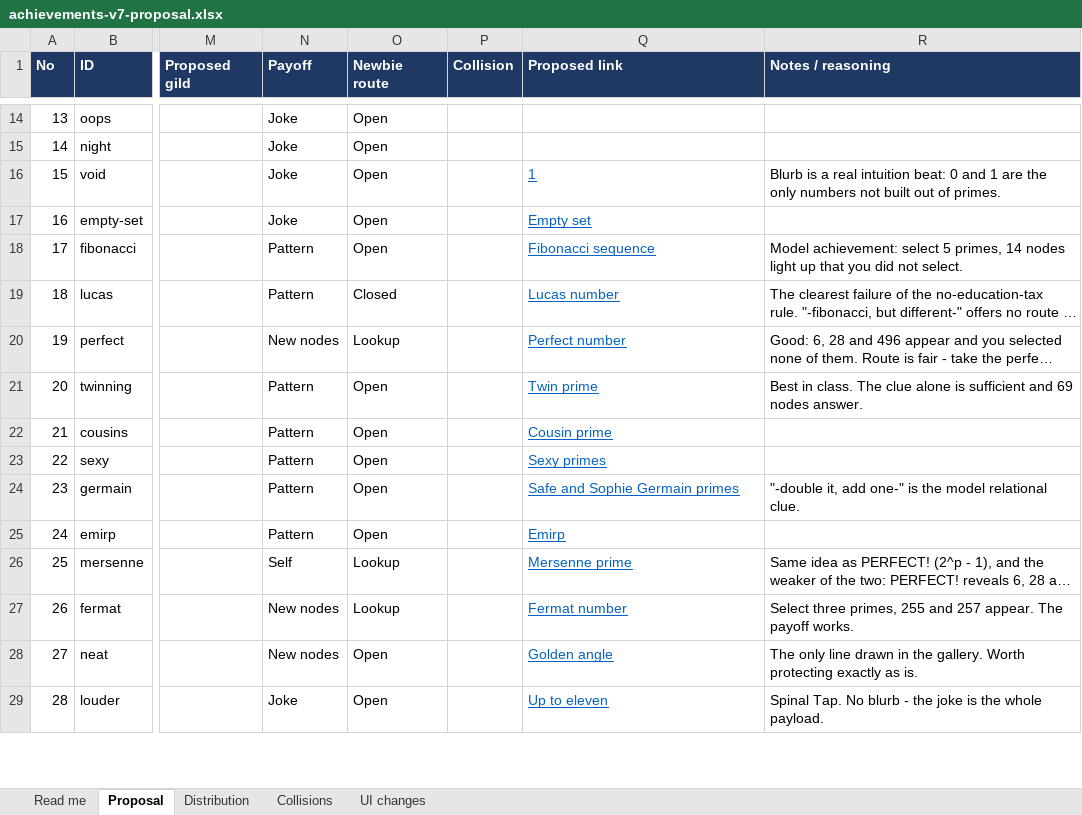
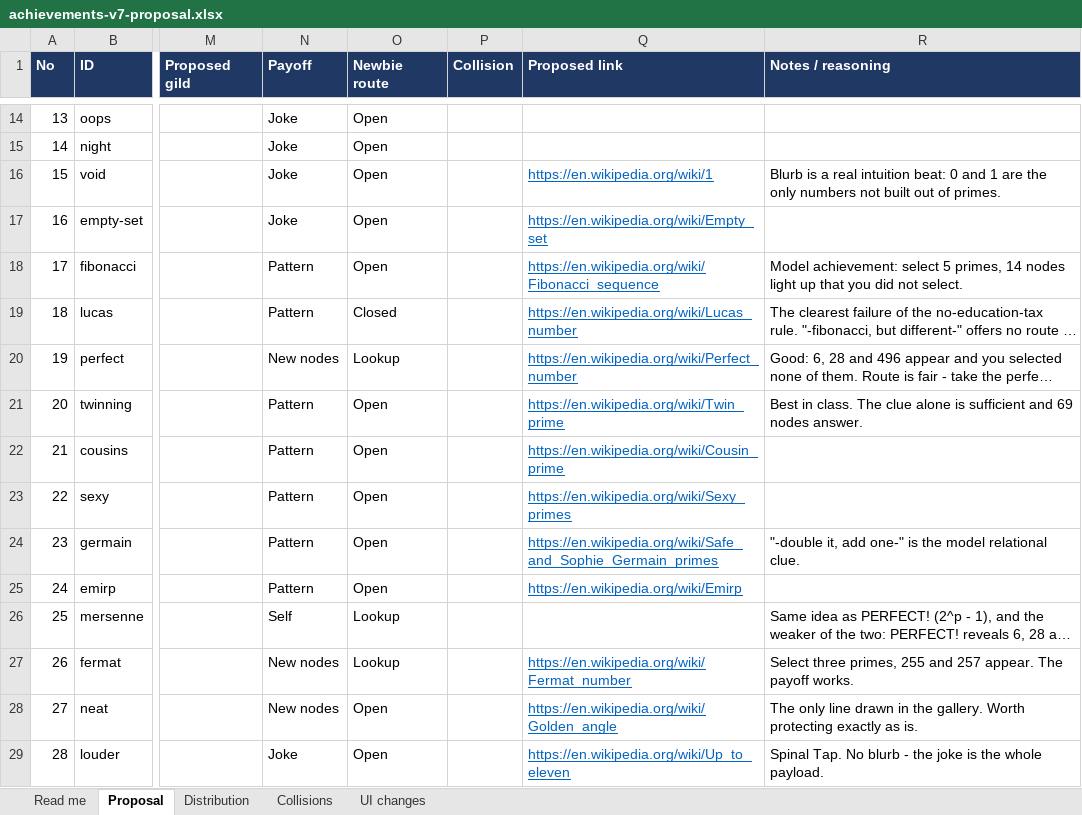
Before and after one commit to schuck-data/pretty-number-machine, an Excel workbook: docs/achievements-v7-proposal.xlsx, sheet Proposal, drawn as a sheet; only a part is shown, gaps mark what is left out; long unchanged cells end in …; values as stored, in another font and other column widths than the file's, no borders; the diff covers the shown part only; the diff names each change by its address in the sheet, - before the commit and + after, or states it on an @@ line.

```diff
--- a/docs/achievements-v7-proposal.xlsx (sheet Proposal)
+++ b/docs/achievements-v7-proposal.xlsx (sheet Proposal)
-Q16 (Proposed link): 1
+Q16 (Proposed link): https://en.wikipedia.org/wiki/1
-Q17 (Proposed link): Empty set
+Q17 (Proposed link): https://en.wikipedia.org/wiki/Empty_set
-Q18 (Proposed link): Fibonacci sequence
+Q18 (Proposed link): https://en.wikipedia.org/wiki/Fibonacci_sequence
-Q19 (Proposed link): Lucas number
+Q19 (Proposed link): https://en.wikipedia.org/wiki/Lucas_number
-Q20 (Proposed link): Perfect number
+Q20 (Proposed link): https://en.wikipedia.org/wiki/Perfect_number
-Q21 (Proposed link): Twin prime
+Q21 (Proposed link): https://en.wikipedia.org/wiki/Twin_prime
-Q22 (Proposed link): Cousin prime
+Q22 (Proposed link): https://en.wikipedia.org/wiki/Cousin_prime
-Q23 (Proposed link): Sexy primes
+Q23 (Proposed link): https://en.wikipedia.org/wiki/Sexy_primes
-Q24 (Proposed link): Safe and Sophie Germain primes
+Q24 (Proposed link): https://en.wikipedia.org/wiki/Safe_and_Sophie_Germain_primes
-Q25 (Proposed link): Emirp
+Q25 (Proposed link): https://en.wikipedia.org/wiki/Emirp
-Q26 (Proposed link): Mersenne prime
+Q26 (Proposed link): (empty)
-Q27 (Proposed link): Fermat number
+Q27 (Proposed link): https://en.wikipedia.org/wiki/Fermat_number
-Q28 (Proposed link): Golden angle
+Q28 (Proposed link): https://en.wikipedia.org/wiki/Golden_angle
-Q29 (Proposed link): Up to eleven
+Q29 (Proposed link): https://en.wikipedia.org/wiki/Up_to_eleven
```
Also changed, not shown: 81 edited cells and cell formats elsewhere in this sheet, sheet UI changes, sheet Distribution, sheet Read me, 6 other files.
